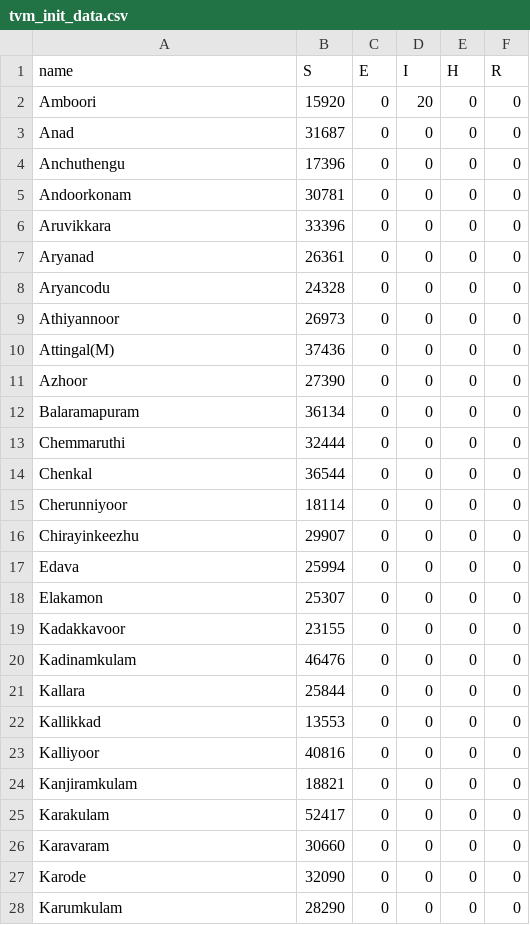
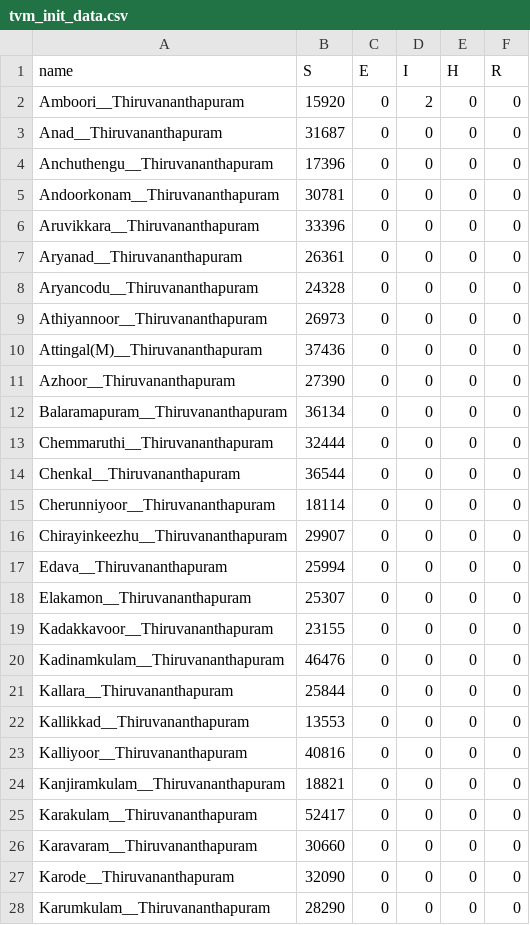
Before and after one commit to srhariha/SpatioTemporalSEIR, a CSV file: data/tvm_init_data.csv, drawn as a sheet; only a part is shown; the diff covers the shown part only.

```diff
--- a/data/tvm_init_data.csv
+++ b/data/tvm_init_data.csv
@@ -1,28 +1,28 @@
 name,S,E,I,H,R
-Amboori,15920,0,20,0,0
-Anad,31687,0,0,0,0
-Anchuthengu,17396,0,0,0,0
-Andoorkonam,30781,0,0,0,0
-Aruvikkara,33396,0,0,0,0
-Aryanad,26361,0,0,0,0
-Aryancodu,24328,0,0,0,0
-Athiyannoor,26973,0,0,0,0
-Attingal(M),37436,0,0,0,0
-Azhoor,27390,0,0,0,0
-Balaramapuram,36134,0,0,0,0
-Chemmaruthi,32444,0,0,0,0
-Chenkal,36544,0,0,0,0
-Cherunniyoor,18114,0,0,0,0
-Chirayinkeezhu,29907,0,0,0,0
-Edava,25994,0,0,0,0
-Elakamon,25307,0,0,0,0
-Kadakkavoor,23155,0,0,0,0
-Kadinamkulam,46476,0,0,0,0
-Kallara,25844,0,0,0,0
-Kallikkad,13553,0,0,0,0
-Kalliyoor,40816,0,0,0,0
-Kanjiramkulam,18821,0,0,0,0
-Karakulam,52417,0,0,0,0
-Karavaram,30660,0,0,0,0
-Karode,32090,0,0,0,0
-Karumkulam,28290,0,0,0,0
+Amboori__Thiruvananthapuram,15920,0,2,0,0
+Anad__Thiruvananthapuram,31687,0,0,0,0
+Anchuthengu__Thiruvananthapuram,17396,0,0,0,0
+Andoorkonam__Thiruvananthapuram,30781,0,0,0,0
+Aruvikkara__Thiruvananthapuram,33396,0,0,0,0
+Aryanad__Thiruvananthapuram,26361,0,0,0,0
+Aryancodu__Thiruvananthapuram,24328,0,0,0,0
+Athiyannoor__Thiruvananthapuram,26973,0,0,0,0
+Attingal(M)__Thiruvananthapuram,37436,0,0,0,0
+Azhoor__Thiruvananthapuram,27390,0,0,0,0
+Balaramapuram__Thiruvananthapuram,36134,0,0,0,0
+Chemmaruthi__Thiruvananthapuram,32444,0,0,0,0
+Chenkal__Thiruvananthapuram,36544,0,0,0,0
+Cherunniyoor__Thiruvananthapuram,18114,0,0,0,0
+Chirayinkeezhu__Thiruvananthapuram,29907,0,0,0,0
+Edava__Thiruvananthapuram,25994,0,0,0,0
+Elakamon__Thiruvananthapuram,25307,0,0,0,0
+Kadakkavoor__Thiruvananthapuram,23155,0,0,0,0
+Kadinamkulam__Thiruvananthapuram,46476,0,0,0,0
+Kallara__Thiruvananthapuram,25844,0,0,0,0
+Kallikkad__Thiruvananthapuram,13553,0,0,0,0
+Kalliyoor__Thiruvananthapuram,40816,0,0,0,0
+Kanjiramkulam__Thiruvananthapuram,18821,0,0,0,0
+Karakulam__Thiruvananthapuram,52417,0,0,0,0
+Karavaram__Thiruvananthapuram,30660,0,0,0,0
+Karode__Thiruvananthapuram,32090,0,0,0,0
+Karumkulam__Thiruvananthapuram,28290,0,0,0,0
```
Also changed, not shown: 51 edited cells elsewhere in this file, 6 other files.
